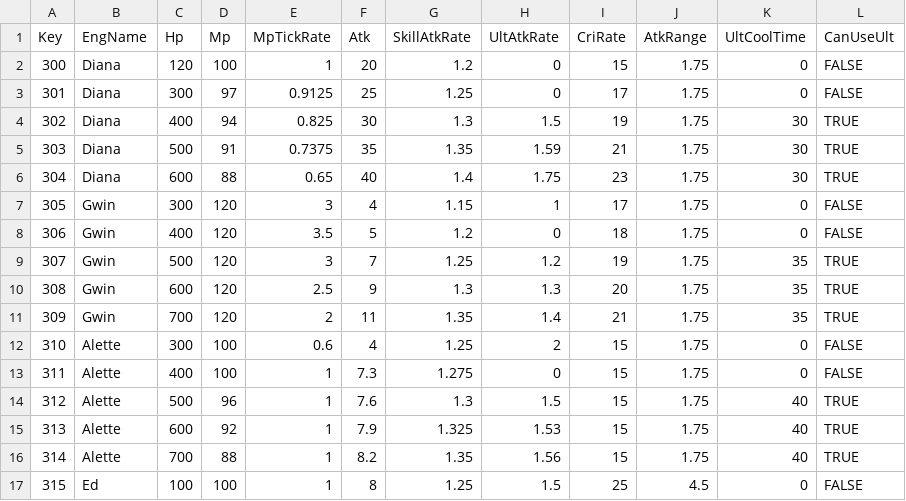
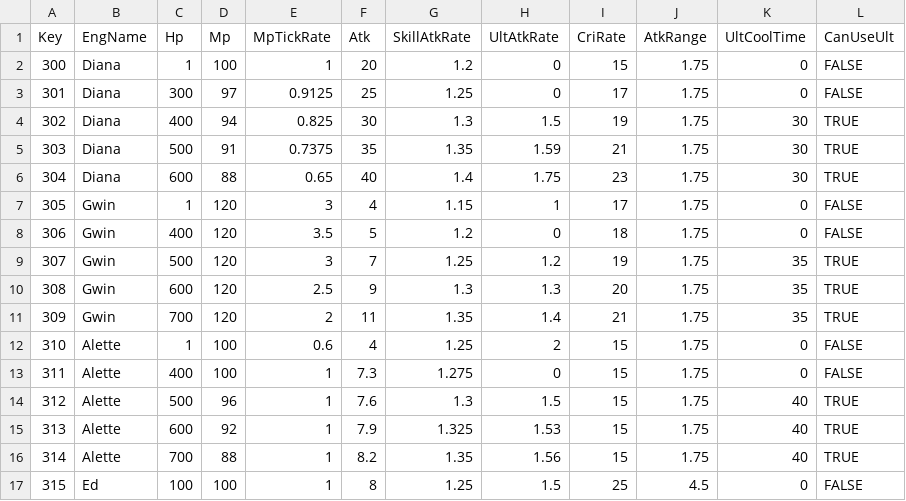
Before and after one commit to sh98923/seonan_Trickal, a CSV file: Assets/Resources/Tables/PlayerUpgradeTable.csv, drawn as a sheet; only a part is shown.

```diff
--- a/Assets/Resources/Tables/PlayerUpgradeTable.csv
+++ b/Assets/Resources/Tables/PlayerUpgradeTable.csv
@@ -1,3 +1,3 @@
 Key,EngName,Hp,Mp,MpTickRate,Atk,SkillAtkRate,UltAtkRate,CriRate,AtkRange,UltCoolTime,CanUseUlt
-300,Diana,120,100,1,20,1.2,0,15,1.75,0,FALSE
+300,Diana,1,100,1,20,1.2,0,15,1.75,0,FALSE
 301,Diana,300,97,0.9125,25,1.25,0,17,1.75,0,FALSE
@@ -6,3 +6,3 @@ Key,EngName,Hp,Mp,MpTickRate,Atk,SkillAtkRate,UltAtkRate,CriRate,AtkRange,UltCoo
 304,Diana,600,88,0.65,40,1.4,1.75,23,1.75,30,TRUE
-305,Gwin,300,120,3,4,1.15,1,17,1.75,0,FALSE
+305,Gwin,1,120,3,4,1.15,1,17,1.75,0,FALSE
 306,Gwin,400,120,3.5,5,1.2,0,18,1.75,0,FALSE
@@ -11,3 +11,3 @@ Key,EngName,Hp,Mp,MpTickRate,Atk,SkillAtkRate,UltAtkRate,CriRate,AtkRange,UltCoo
 309,Gwin,700,120,2,11,1.35,1.4,21,1.75,35,TRUE
-310,Alette,300,100,0.6,4,1.25,2,15,1.75,0,FALSE
+310,Alette,1,100,0.6,4,1.25,2,15,1.75,0,FALSE
 311,Alette,400,100,1,7.3,1.275,0,15,1.75,0,FALSE
```
Also changed, not shown: 1 other file.
